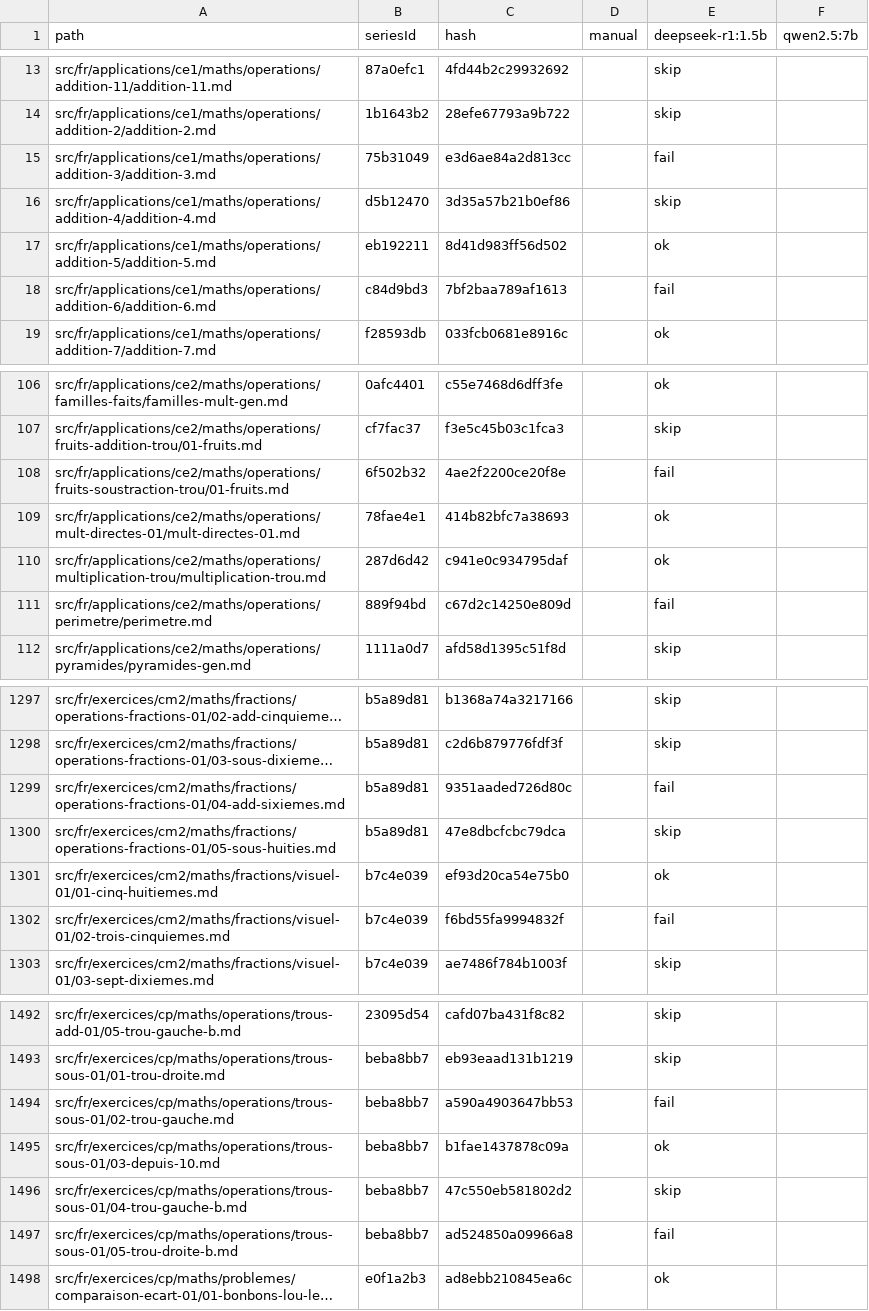
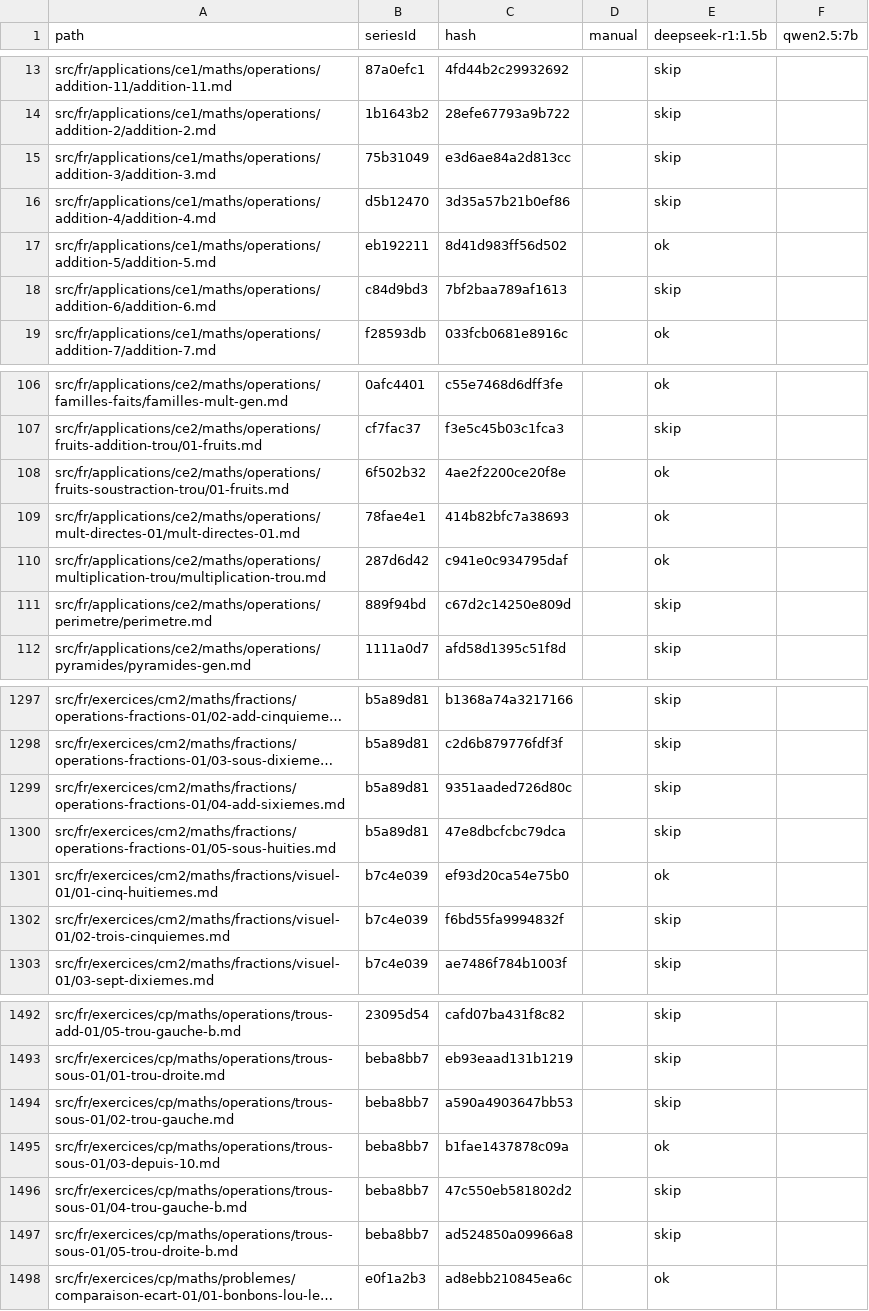
Before and after one commit to davidmarcombes/cahier-melimee, a CSV file: reports/validate-llm-cache.csv, drawn as a sheet; only a part is shown, gaps mark what is left out; long unchanged cells end in …; the diff covers the shown part only; the diff names each change by its address in the sheet, - before the commit and + after, or states it on an @@ line.

```diff
--- a/reports/validate-llm-cache.csv
+++ b/reports/validate-llm-cache.csv
-E15 (deepseek-r1:1.5b): fail
+E15 (deepseek-r1:1.5b): skip
-E18 (deepseek-r1:1.5b): fail
+E18 (deepseek-r1:1.5b): skip
-E108 (deepseek-r1:1.5b): fail
+E108 (deepseek-r1:1.5b): ok
-E111 (deepseek-r1:1.5b): fail
+E111 (deepseek-r1:1.5b): skip
-E1299 (deepseek-r1:1.5b): fail
+E1299 (deepseek-r1:1.5b): skip
-E1302 (deepseek-r1:1.5b): fail
+E1302 (deepseek-r1:1.5b): skip
-E1494 (deepseek-r1:1.5b): fail
+E1494 (deepseek-r1:1.5b): skip
-E1497 (deepseek-r1:1.5b): fail
+E1497 (deepseek-r1:1.5b): skip
```
Also changed, not shown: 51 edited cells elsewhere in this file.
